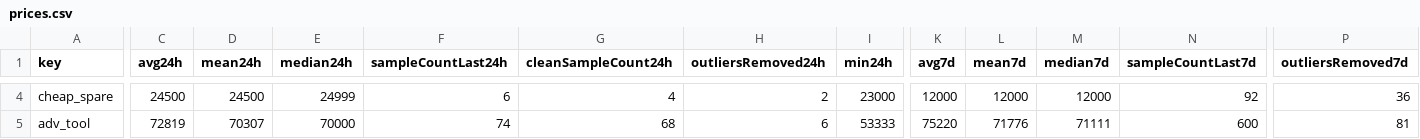
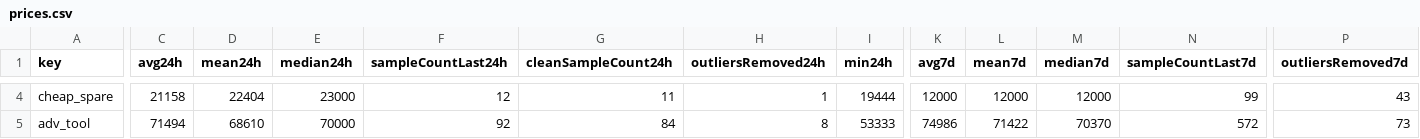
Before and after one commit to 4bidden-knowledge/Stalcrafter-X, a CSV file: prices.csv, drawn as a sheet; only a part is shown, gaps mark what is left out; the diff covers the shown part only; the diff names each change by its address in the sheet, - before the commit and + after, or states it on an @@ line.

Commit message:
Update prices.json (auto)

```diff
--- a/prices.csv
+++ b/prices.csv
-C4 (avg24h): 24500
+C4 (avg24h): 21158
-D4 (mean24h): 24500
+D4 (mean24h): 22404
-E4 (median24h): 24999
+E4 (median24h): 23000
-F4 (sampleCountLast24h): 6
+F4 (sampleCountLast24h): 12
-G4 (cleanSampleCount24h): 4
+G4 (cleanSampleCount24h): 11
-H4 (outliersRemoved24h): 2
+H4 (outliersRemoved24h): 1
-I4 (min24h): 23000
+I4 (min24h): 19444
-N4 (sampleCountLast7d): 92
+N4 (sampleCountLast7d): 99
-P4 (outliersRemoved7d): 36
+P4 (outliersRemoved7d): 43
-C5 (avg24h): 72819
+C5 (avg24h): 71494
-D5 (mean24h): 70307
+D5 (mean24h): 68610
-F5 (sampleCountLast24h): 74
+F5 (sampleCountLast24h): 92
-G5 (cleanSampleCount24h): 68
+G5 (cleanSampleCount24h): 84
-H5 (outliersRemoved24h): 6
+H5 (outliersRemoved24h): 8
-K5 (avg7d): 75220
+K5 (avg7d): 74986
-L5 (mean7d): 71776
+L5 (mean7d): 71422
-M5 (median7d): 71111
+M5 (median7d): 70370
-N5 (sampleCountLast7d): 600
+N5 (sampleCountLast7d): 572
-P5 (outliersRemoved7d): 81
+P5 (outliersRemoved7d): 73
```
Also changed, not shown: 118 edited cells elsewhere in this file, 2 other files.
